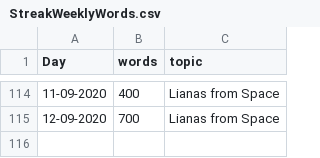
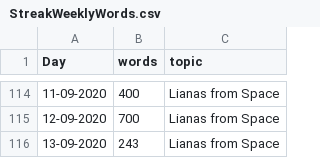
Before and after one commit to MarcoDVisser/ESWP, a CSV file: StreakWeeklyWords.csv, drawn as a sheet; only a part is shown, gaps mark what is left out.

```diff
--- a/StreakWeeklyWords.csv
+++ b/StreakWeeklyWords.csv
@@ -115 +115,2 @@ Day,words,topic
 12-09-2020,700,Lianas from Space
+13-09-2020,243,Lianas from Space
```
Also changed, not shown: 4 other files.
